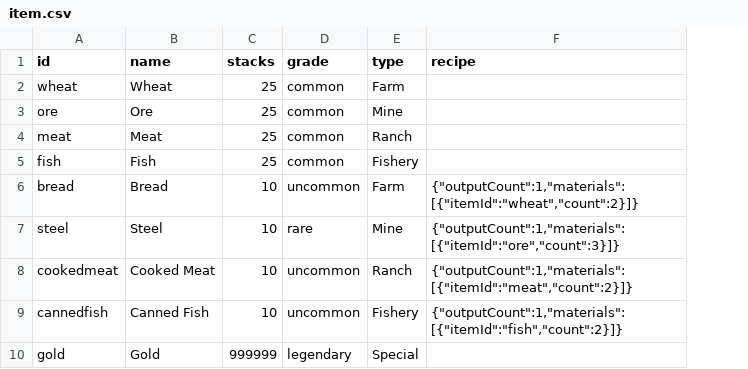
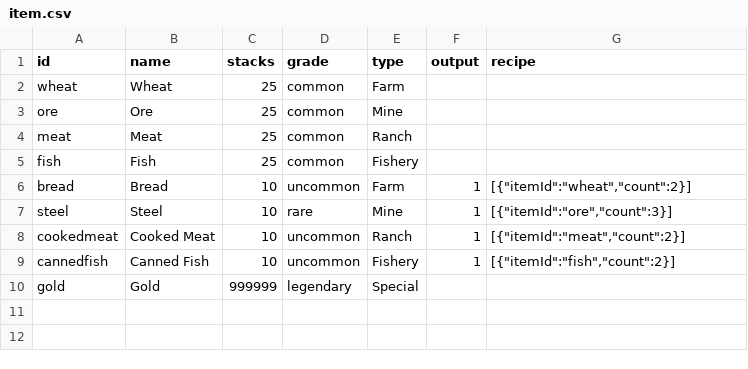
Before and after one commit to toniqat/EstateSimulator, a CSV file: data/items/item.csv, drawn as a sheet; addresses are those after the commit; the diff names each change by its address in the sheet, - before the commit and + after, or states it on an @@ line.

```diff
--- a/data/items/item.csv
+++ b/data/items/item.csv
+column F (output), rows 6-9: all 1
-G6 (recipe): {"outputCount":1,"materials":[{"itemId":"wheat","count":2}]}
+G6 (recipe): [{"itemId":"wheat","count":2}]
-G7 (recipe): {"outputCount":1,"materials":[{"itemId":"ore","count":3}]}
+G7 (recipe): [{"itemId":"ore","count":3}]
-G8 (recipe): {"outputCount":1,"materials":[{"itemId":"meat","count":2}]}
+G8 (recipe): [{"itemId":"meat","count":2}]
-G9 (recipe): {"outputCount":1,"materials":[{"itemId":"fish","count":2}]}
+G9 (recipe): [{"itemId":"fish","count":2}]
```
Also changed, not shown: data/facilities/facilityUpgrade.csv, data/workers/workerUpgrade.csv, 15 other files.
